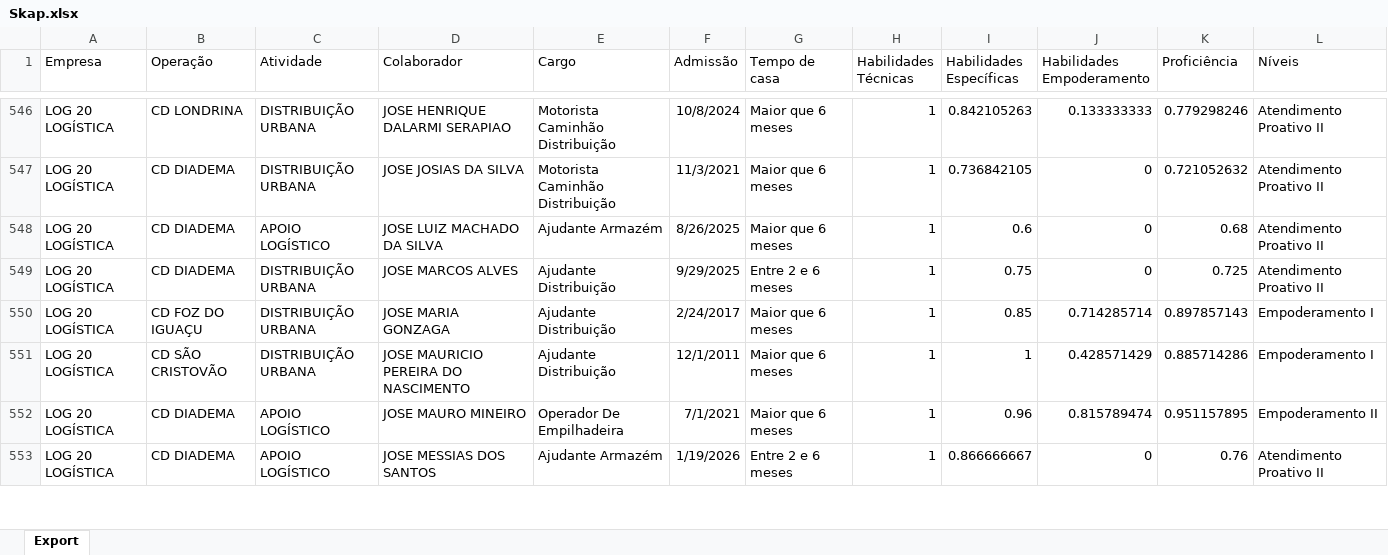
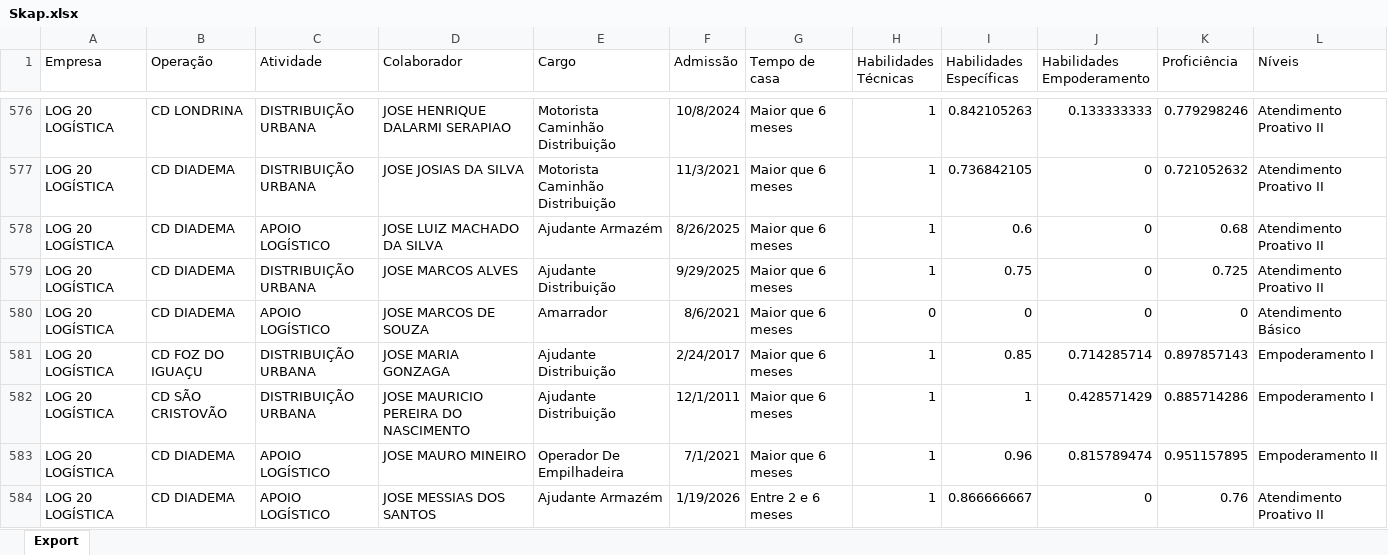
Before and after one commit to Bruna-gzr/dashboard-skap, an Excel workbook: data/Skap.xlsx, sheet Export, drawn as a sheet; only a part is shown, gaps mark what is left out; values as stored, in another font and other column widths than the file's, no borders; addresses are those after the commit; the diff covers the shown part only; the diff names each change by its address in the sheet, - before the commit and + after, or states it on an @@ line.

```diff
--- a/data/Skap.xlsx (sheet Export)
+++ b/data/Skap.xlsx (sheet Export)
-G579 (Tempo de casa): Entre 2 e 6 meses
+G579 (Tempo de casa): Maior que 6 meses
+row 580: LOG 20 LOGÍSTICA | CD DIADEMA | APOIO LOGÍSTICO | JOSE MARCOS DE SOUZA | Amarrador | 8/6/2021 | Maior que 6 meses | 0 | 0 | 0 | 0 | Atendimento Básico
```
Also changed, not shown: 48 added rows and 43 edited cells elsewhere in this sheet, data/Acomp novos.xlsx, data/Bate papo mentor.xlsx, 5 other files.
